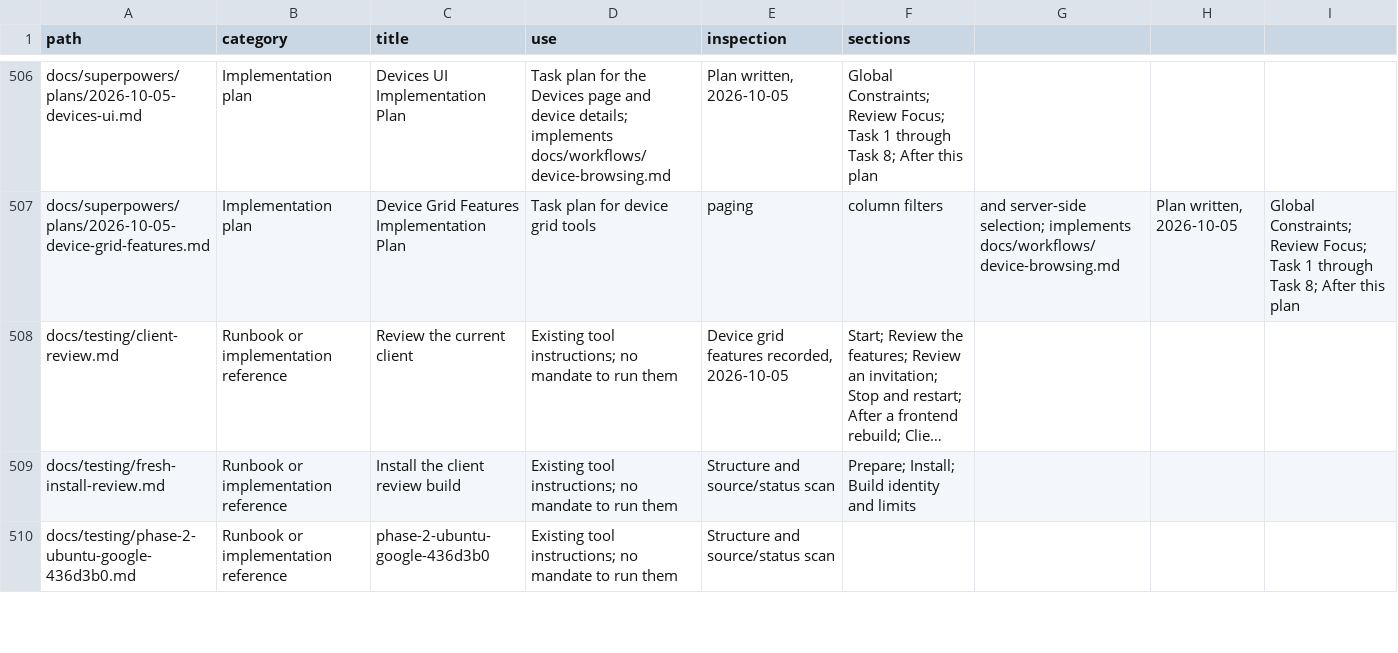
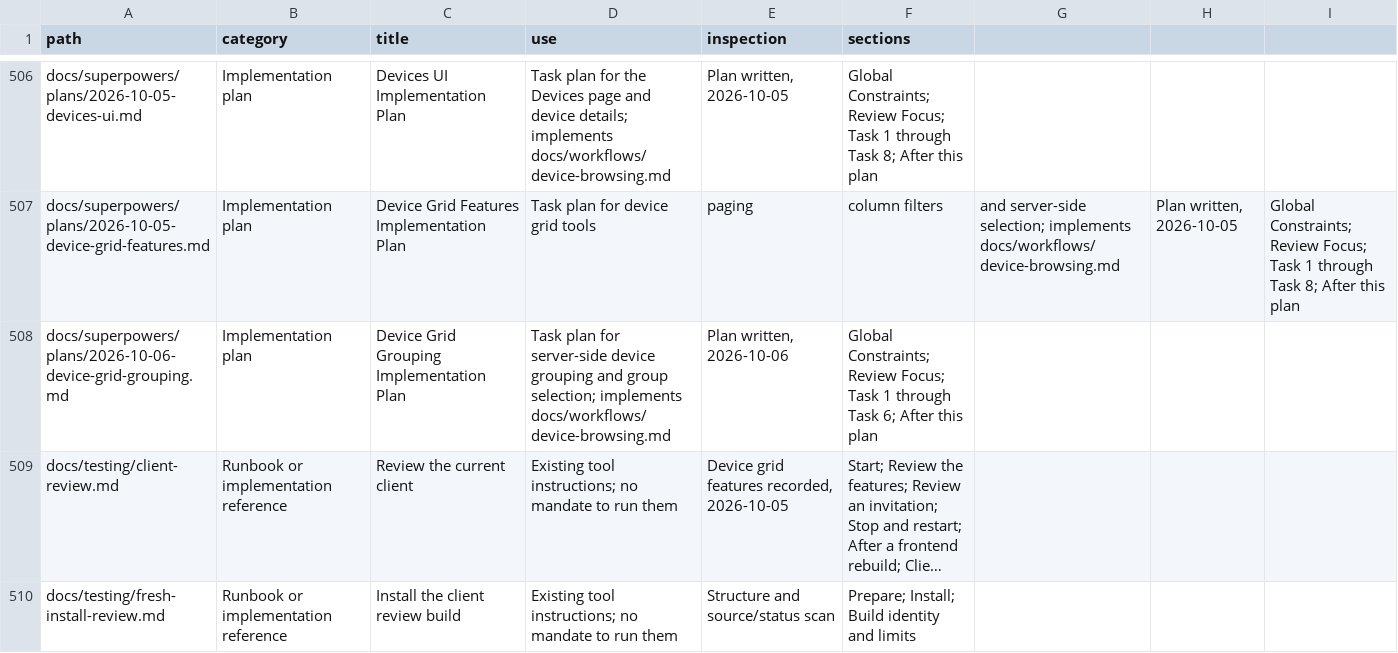
Before and after one commit to CampusCommander/campus-commander, a CSV file: docs/document-index.csv, drawn as a sheet; only a part is shown, gaps mark what is left out; the shorter side is filled out with more unchanged rows; long unchanged cells end in …; the diff names each change by its address in the sheet, - before the commit and + after, or states it on an @@ line.

```diff
--- a/docs/document-index.csv
+++ b/docs/document-index.csv
+row 508: docs/superpowers/plans/2026-10-06-device-grid-grouping.md | Implementation plan | Device Grid Grouping Implementation Plan | Task plan for server-side device grouping and group selection; implements docs/workflows/device-browsing.md | Plan written, 2026-10-06 | Global Constraints; Review Focus; Task 1 through Task 6; After this plan
```
Also changed, not shown: 1 other file.
